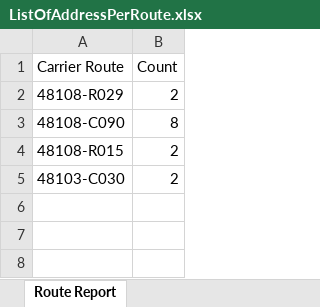
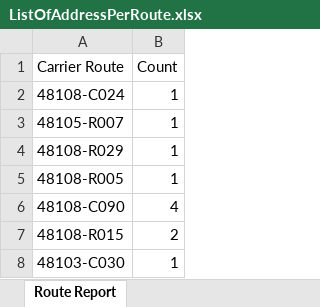
Before and after one commit to Jallal/DataDrivenDirectMail, an Excel workbook: ListOfAddressPerRoute.xlsx, sheet Route Report, drawn as a sheet; values as stored, in another font and other column widths than the file's, no borders; addresses are those after the commit; the diff names each change by its address in the sheet, - before the commit and + after, or states it on an @@ line.

```diff
--- a/ListOfAddressPerRoute.xlsx (sheet Route Report)
+++ b/ListOfAddressPerRoute.xlsx (sheet Route Report)
+row 2: 48108-C024 | 1
+row 3: 48105-R007 | 1
-B4 (Count): 2
+B4 (Count): 1
+row 5: 48108-R005 | 1
-B6 (Count): 8
+B6 (Count): 4
-B8 (Count): 2
+B8 (Count): 1
```
Also changed, not shown: ListOfAddressAndCarrierRoute.xlsx, 6 other files.
